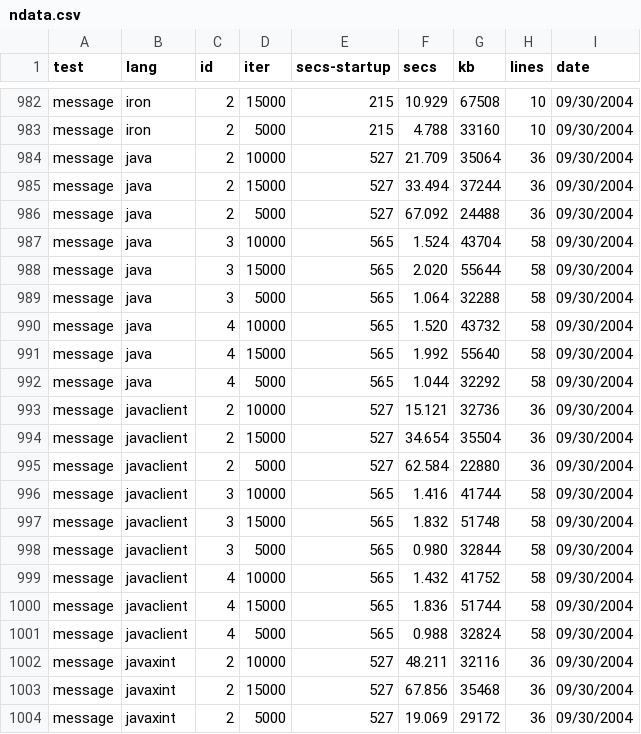
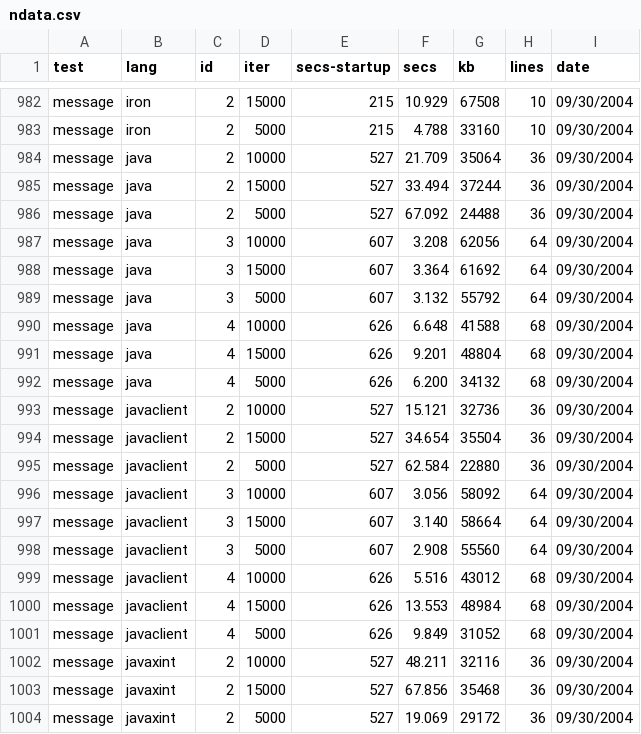
Before and after one commit to kragen/shootout, a CSV file: website/websites/gp4/data/ndata.csv, drawn as a sheet; only a part is shown, gaps mark what is left out; the diff covers the shown part only.

```diff
--- a/website/websites/gp4/data/ndata.csv
+++ b/website/websites/gp4/data/ndata.csv
@@ -986,8 +986,8 @@ message,java,2,15000,527,33.494,37244,36, 09/30/2004
 message,java,2,5000,527,67.092,24488,36, 09/30/2004
-message,java,3,10000,565,1.524,43704,58, 09/30/2004
-message,java,3,15000,565,2.020,55644,58, 09/30/2004
-message,java,3,5000,565,1.064,32288,58, 09/30/2004
-message,java,4,10000,565,1.520,43732,58, 09/30/2004
-message,java,4,15000,565,1.992,55640,58, 09/30/2004
-message,java,4,5000,565,1.044,32292,58, 09/30/2004
+message,java,3,10000,607,3.208,62056,64, 09/30/2004
+message,java,3,15000,607,3.364,61692,64, 09/30/2004
+message,java,3,5000,607,3.132,55792,64, 09/30/2004
+message,java,4,10000,626,6.648,41588,68, 09/30/2004
+message,java,4,15000,626,9.201,48804,68, 09/30/2004
+message,java,4,5000,626,6.200,34132,68, 09/30/2004
 message,javaclient,2,10000,527,15.121,32736,36, 09/30/2004
@@ -995,8 +995,8 @@ message,javaclient,2,15000,527,34.654,35504,36, 09/30/2004
 message,javaclient,2,5000,527,62.584,22880,36, 09/30/2004
-message,javaclient,3,10000,565,1.416,41744,58, 09/30/2004
-message,javaclient,3,15000,565,1.832,51748,58, 09/30/2004
-message,javaclient,3,5000,565,0.980,32844,58, 09/30/2004
-message,javaclient,4,10000,565,1.432,41752,58, 09/30/2004
-message,javaclient,4,15000,565,1.836,51744,58, 09/30/2004
-message,javaclient,4,5000,565,0.988,32824,58, 09/30/2004
+message,javaclient,3,10000,607,3.056,58092,64, 09/30/2004
+message,javaclient,3,15000,607,3.140,58664,64, 09/30/2004
+message,javaclient,3,5000,607,2.908,55560,64, 09/30/2004
+message,javaclient,4,10000,626,5.516,43012,68, 09/30/2004
+message,javaclient,4,15000,626,13.553,48984,68, 09/30/2004
+message,javaclient,4,5000,626,9.849,31052,68, 09/30/2004
 message,javaxint,2,10000,527,48.211,32116,36, 09/30/2004
```
Also changed, not shown: 9 added rows and 41 edited cells elsewhere in this file, website/websites/gp4/data/data.csv, 29 other files.
